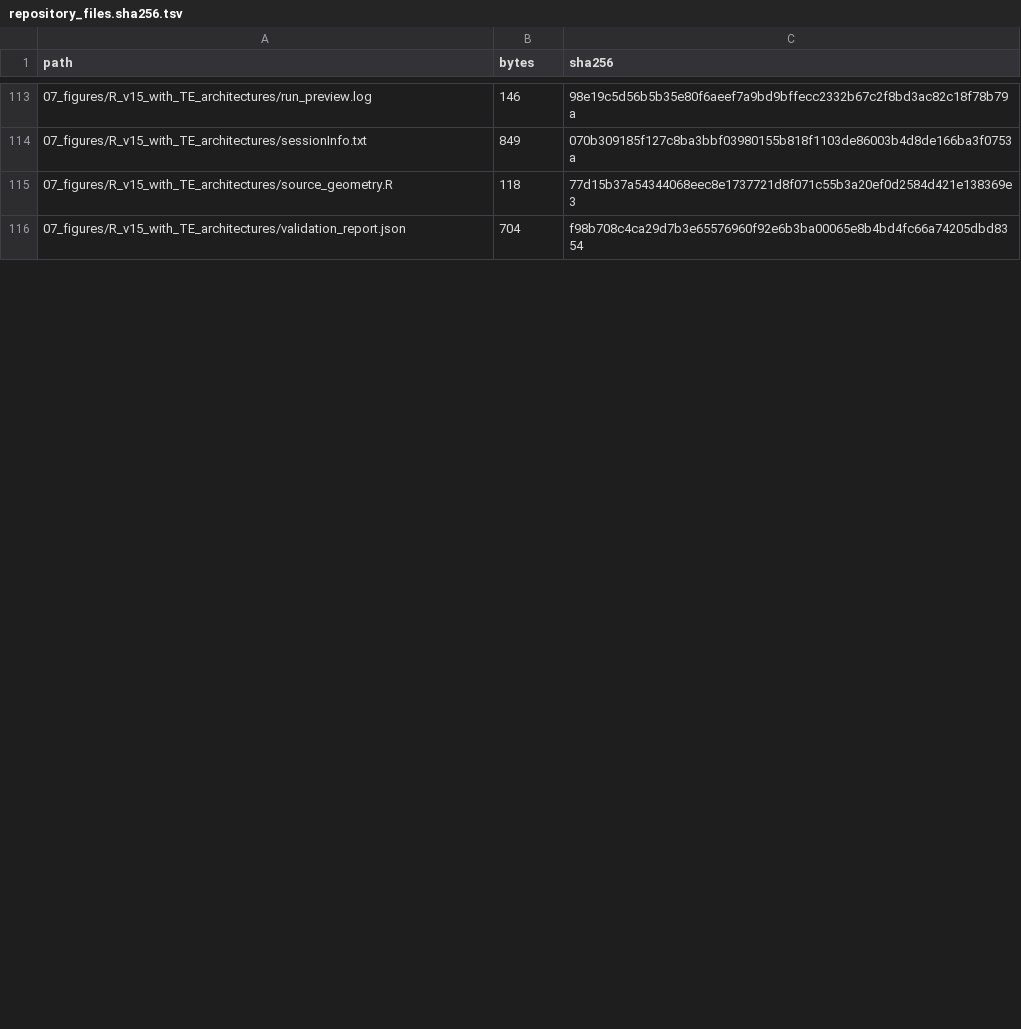
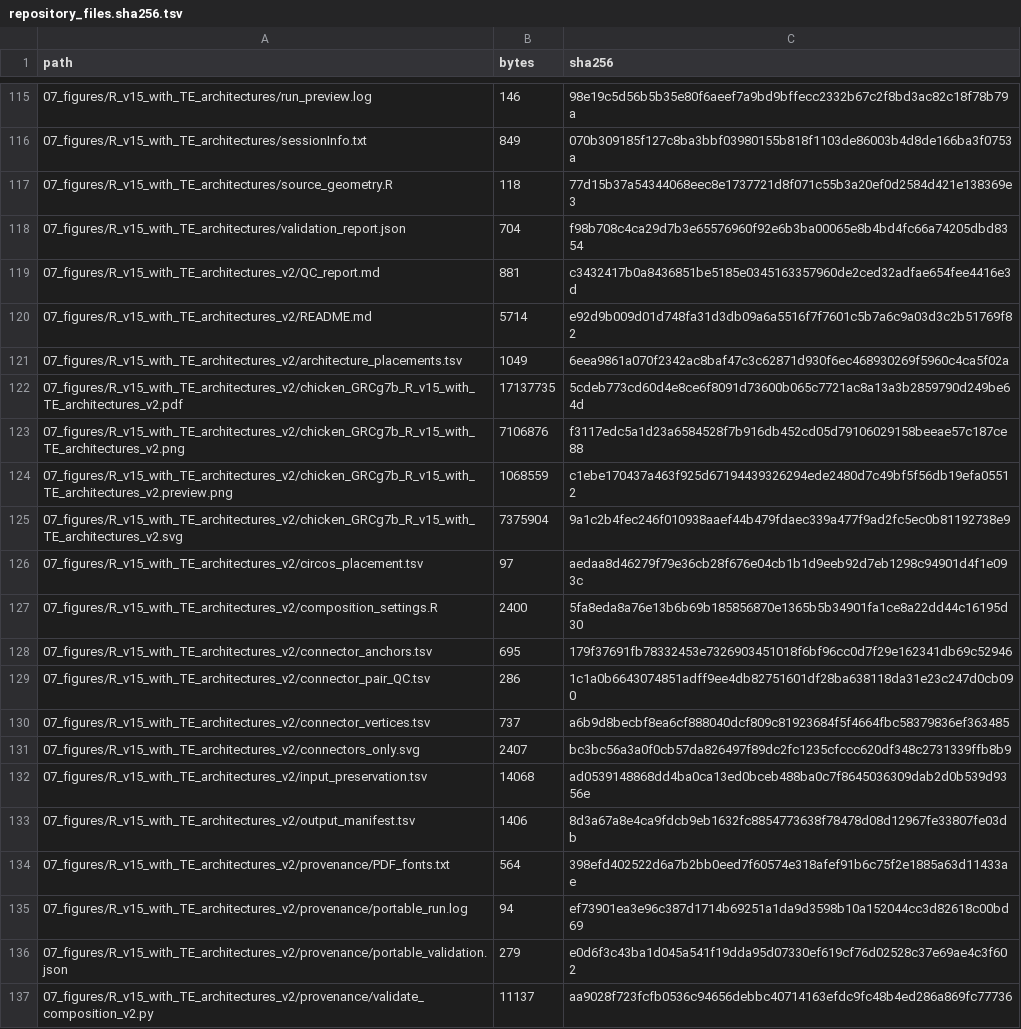
Before and after one commit to 1577377232/Genomics-Figure-Styles, a TSV file: figures/fig1_chicken_GRCg7b_circos/repository_files.sha256.tsv, drawn as a sheet; only a part is shown, gaps mark what is left out; the diff covers the shown part only.

Commit message:
Add Fig1 v2 with five schematics and independent upper-track connectors

```diff
--- a/figures/fig1_chicken_GRCg7b_circos/repository_files.sha256.tsv
+++ b/figures/fig1_chicken_GRCg7b_circos/repository_files.sha256.tsv
@@ -116 +118,20 @@ path	bytes	sha256
 07_figures/R_v15_with_TE_architectures/validation_report.json	704	f98b708c4ca29d7b3e65576960f92e6b3ba00065e8b4bd4fc66a74205dbd8354
+07_figures/R_v15_with_TE_architectures_v2/QC_report.md	881	c3432417b0a8436851be5185e0345163357960de2ced32adfae654fee4416e3d
+07_figures/R_v15_with_TE_architectures_v2/README.md	5714	e92d9b009d01d748fa31d3db09a6a5516f7f7601c5b7a6c9a03d3c2b51769f82
+07_figures/R_v15_with_TE_architectures_v2/architecture_placements.tsv	1049	6eea9861a070f2342ac8baf47c3c62871d930f6ec468930269f5960c4ca5f02a
+07_figures/R_v15_with_TE_architectures_v2/chicken_GRCg7b_R_v15_with_TE_architectures_v2.pdf	17137735	5cdeb773cd60d4e8ce6f8091d73600b065c7721ac8a13a3b2859790d249be64d
+07_figures/R_v15_with_TE_architectures_v2/chicken_GRCg7b_R_v15_with_TE_architectures_v2.png	7106876	f3117edc5a1d23a6584528f7b916db452cd05d79106029158beeae57c187ce88
+07_figures/R_v15_with_TE_architectures_v2/chicken_GRCg7b_R_v15_with_TE_architectures_v2.preview.png	1068559	c1ebe170437a463f925d67194439326294ede2480d7c49bf5f56db19efa05512
+07_figures/R_v15_with_TE_architectures_v2/chicken_GRCg7b_R_v15_with_TE_architectures_v2.svg	7375904	9a1c2b4fec246f010938aaef44b479fdaec339a477f9ad2fc5ec0b81192738e9
+07_figures/R_v15_with_TE_architectures_v2/circos_placement.tsv	97	aedaa8d46279f79e36cb28f676e04cb1b1d9eeb92d7eb1298c94901d4f1e093c
+07_figures/R_v15_with_TE_architectures_v2/composition_settings.R	2400	5fa8eda8a76e13b6b69b185856870e1365b5b34901fa1ce8a22dd44c16195d30
+07_figures/R_v15_with_TE_architectures_v2/connector_anchors.tsv	695	179f37691fb78332453e7326903451018f6bf96cc0d7f29e162341db69c52946
+07_figures/R_v15_with_TE_architectures_v2/connector_pair_QC.tsv	286	1c1a0b6643074851adff9ee4db82751601df28ba638118da31e23c247d0cb090
+07_figures/R_v15_with_TE_architectures_v2/connector_vertices.tsv	737	a6b9d8becbf8ea6cf888040dcf809c81923684f5f4664fbc58379836ef363485
+07_figures/R_v15_with_TE_architectures_v2/connectors_only.svg	2407	bc3bc56a3a0f0cb57da826497f89dc2fc1235cfccc620df348c2731339ffb8b9
+07_figures/R_v15_with_TE_architectures_v2/input_preservation.tsv	14068	ad0539148868dd4ba0ca13ed0bceb488ba0c7f8645036309dab2d0b539d9356e
+07_figures/R_v15_with_TE_architectures_v2/output_manifest.tsv	1406	8d3a67a8e4ca9fdcb9eb1632fc8854773638f78478d08d12967fe33807fe03db
+07_figures/R_v15_with_TE_architectures_v2/provenance/PDF_fonts.txt	564	398efd402522d6a7b2bb0eed7f60574e318afef91b6c75f2e1885a63d11433ae
+07_figures/R_v15_with_TE_architectures_v2/provenance/portable_run.log	94	ef73901ea3e96c387d1714b69251a1da9d3598b10a152044cc3d82618c00bd69
+07_figures/R_v15_with_TE_architectures_v2/provenance/portable_validation.json	279	e0d6f3c43ba1d045a541f19dda95d07330ef619cf76d02528c37e69ae4c3f602
+07_figures/R_v15_with_TE_architectures_v2/provenance/validate_composition_v2.py	11137	aa9028f723fcfb0536c94656debbc40714163efdc9fc48b4ed286a869fc77736
```
Also changed, not shown: 14 added rows and 18 edited cells elsewhere in this file, 33 other files.
